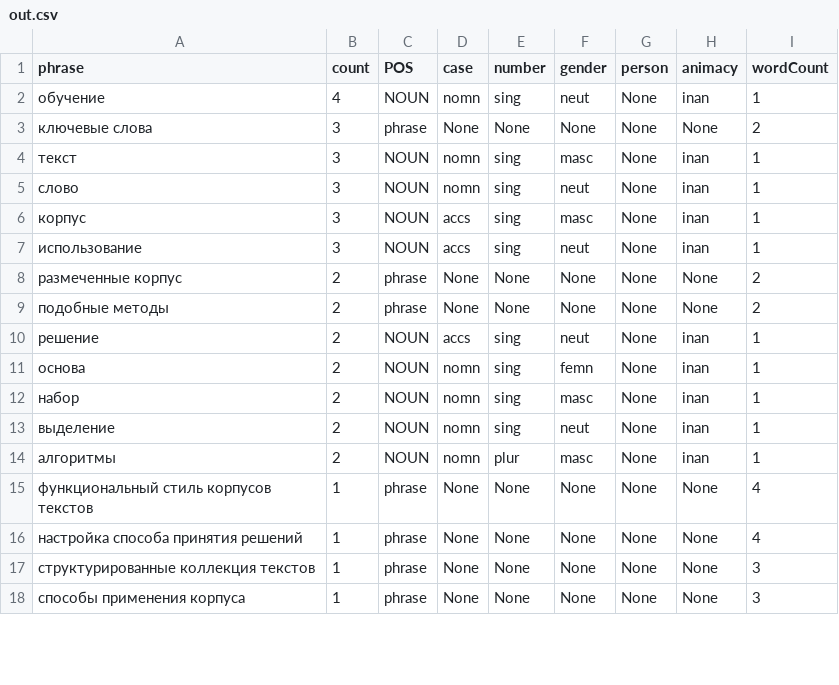
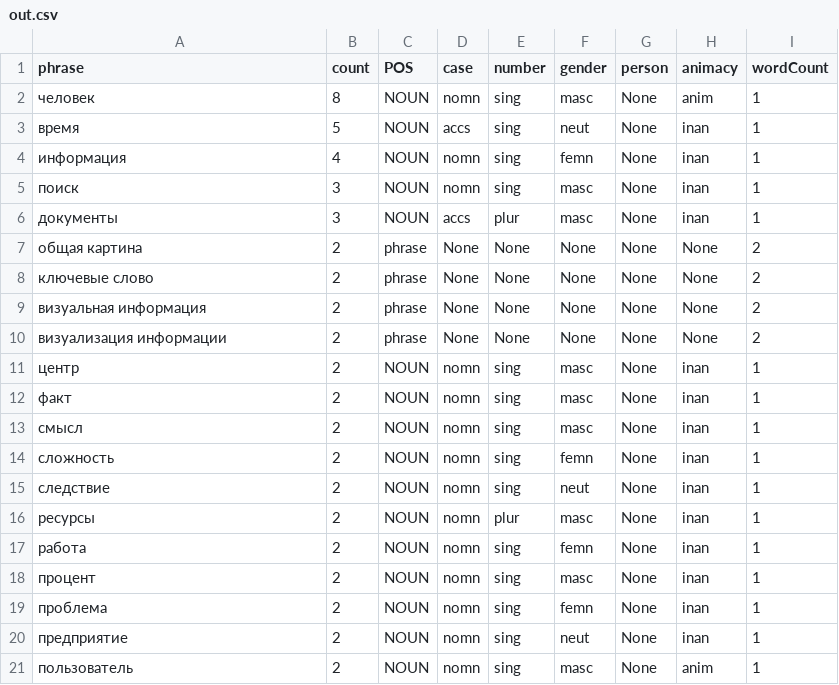
Before and after one commit to RusAl84/termVis, a CSV file: d3_js/term_out/out.csv, drawn as a sheet; only a part is shown; the diff covers the shown part only.

```diff
--- a/d3_js/term_out/out.csv
+++ b/d3_js/term_out/out.csv
@@ -1,18 +1,21 @@
 phrase,count,POS,case,number,gender,person,animacy,wordCount
-обучение,4,NOUN,nomn,sing,neut,None,inan,1
-ключевые слова,3,phrase,None,None,None,None,None,2
-текст,3,NOUN,nomn,sing,masc,None,inan,1
-слово,3,NOUN,nomn,sing,neut,None,inan,1
-корпус,3,NOUN,accs,sing,masc,None,inan,1
-использование,3,NOUN,accs,sing,neut,None,inan,1
-размеченные корпус,2,phrase,None,None,None,None,None,2
-подобные методы,2,phrase,None,None,None,None,None,2
-решение,2,NOUN,accs,sing,neut,None,inan,1
-основа,2,NOUN,nomn,sing,femn,None,inan,1
-набор,2,NOUN,nomn,sing,masc,None,inan,1
-выделение,2,NOUN,nomn,sing,neut,None,inan,1
-алгоритмы,2,NOUN,nomn,plur,masc,None,inan,1
-функциональный стиль корпусов текстов,1,phrase,None,None,None,None,None,4
-настройка способа принятия решений,1,phrase,None,None,None,None,None,4
-структурированные коллекция текстов,1,phrase,None,None,None,None,None,3
-способы применения корпуса,1,phrase,None,None,None,None,None,3
+человек,8,NOUN,nomn,sing,masc,None,anim,1
+время,5,NOUN,accs,sing,neut,None,inan,1
+информация,4,NOUN,nomn,sing,femn,None,inan,1
+поиск,3,NOUN,nomn,sing,masc,None,inan,1
+документы,3,NOUN,accs,plur,masc,None,inan,1
+общая картина,2,phrase,None,None,None,None,None,2
+ключевые слово,2,phrase,None,None,None,None,None,2
+визуальная информация,2,phrase,None,None,None,None,None,2
+визуализация информации,2,phrase,None,None,None,None,None,2
+центр,2,NOUN,nomn,sing,masc,None,inan,1
+факт,2,NOUN,nomn,sing,masc,None,inan,1
+смысл,2,NOUN,nomn,sing,masc,None,inan,1
+сложность,2,NOUN,nomn,sing,femn,None,inan,1
+следствие,2,NOUN,nomn,sing,neut,None,inan,1
+ресурсы,2,NOUN,nomn,plur,masc,None,inan,1
+работа,2,NOUN,nomn,sing,femn,None,inan,1
+процент,2,NOUN,nomn,sing,masc,None,inan,1
+проблема,2,NOUN,nomn,sing,femn,None,inan,1
+предприятие,2,NOUN,nomn,sing,neut,None,inan,1
+пользователь,2,NOUN,nomn,sing,masc,None,anim,1
```
Also changed, not shown: 3 removed rows elsewhere in this file, 6 other files.
